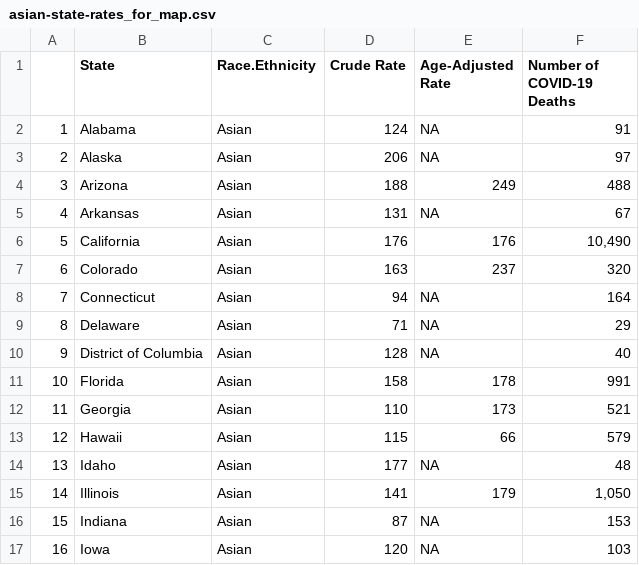
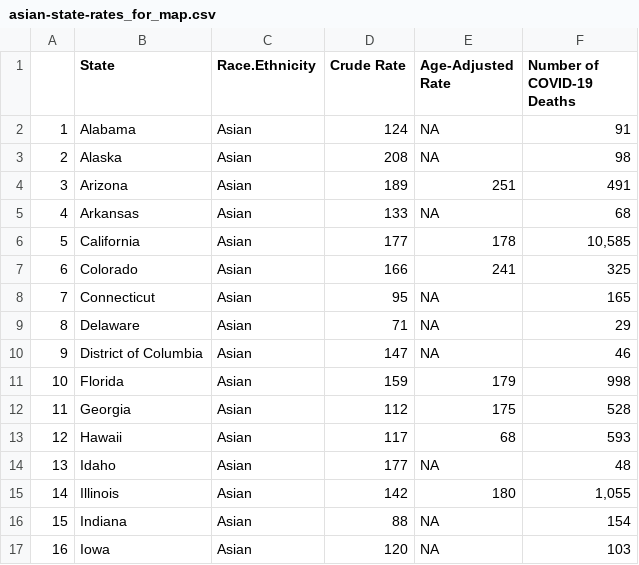
Before and after one commit to APM-Research-Lab/color-of-coronavirus, a CSV file: data_from_charts/asian-state-rates_for_map.csv, drawn as a sheet; only a part is shown; the diff covers the shown part only.

```diff
--- a/data_from_charts/asian-state-rates_for_map.csv
+++ b/data_from_charts/asian-state-rates_for_map.csv
@@ -2,16 +2,16 @@
 "1","Alabama","Asian",124,NA,"     91"
-"2","Alaska","Asian",206,NA,"     97"
-"3","Arizona","Asian",188,249,"    488"
-"4","Arkansas","Asian",131,NA,"     67"
-"5","California","Asian",176,176," 10,490"
-"6","Colorado","Asian",163,237,"    320"
-"7","Connecticut","Asian",94,NA,"    164"
+"2","Alaska","Asian",208,NA,"     98"
+"3","Arizona","Asian",189,251,"    491"
+"4","Arkansas","Asian",133,NA,"     68"
+"5","California","Asian",177,178," 10,585"
+"6","Colorado","Asian",166,241,"    325"
+"7","Connecticut","Asian",95,NA,"    165"
 "8","Delaware","Asian",71,NA,"     29"
-"9","District of Columbia","Asian",128,NA,"     40"
-"10","Florida","Asian",158,178,"    991"
-"11","Georgia","Asian",110,173,"    521"
-"12","Hawaii","Asian",115,66,"    579"
+"9","District of Columbia","Asian",147,NA,"     46"
+"10","Florida","Asian",159,179,"    998"
+"11","Georgia","Asian",112,175,"    528"
+"12","Hawaii","Asian",117,68,"    593"
 "13","Idaho","Asian",177,NA,"     48"
-"14","Illinois","Asian",141,179,"  1,050"
-"15","Indiana","Asian",87,NA,"    153"
+"14","Illinois","Asian",142,180,"  1,055"
+"15","Indiana","Asian",88,NA,"    154"
 "16","Iowa","Asian",120,NA,"    103"
```
Also changed, not shown: 59 edited cells elsewhere in this file, data_from_charts/chart_1.csv, data_from_charts/chart_2.csv, 10 other files.
